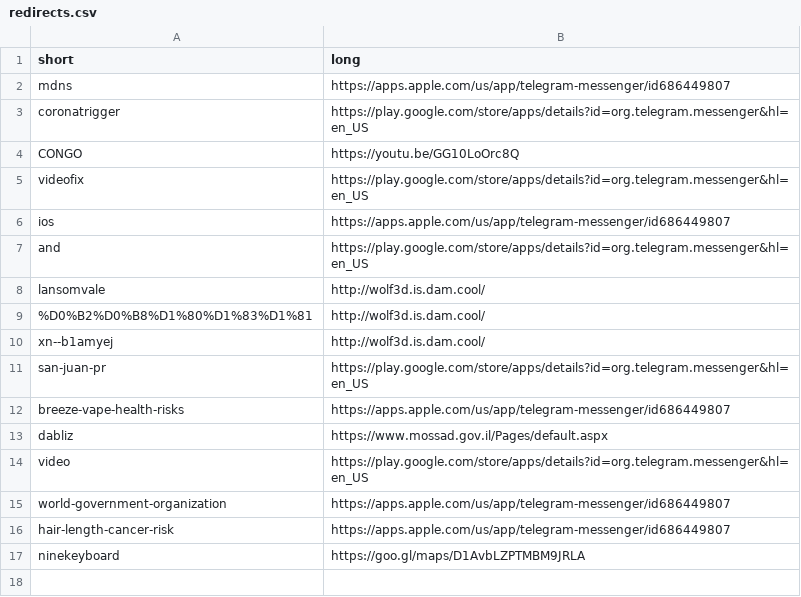
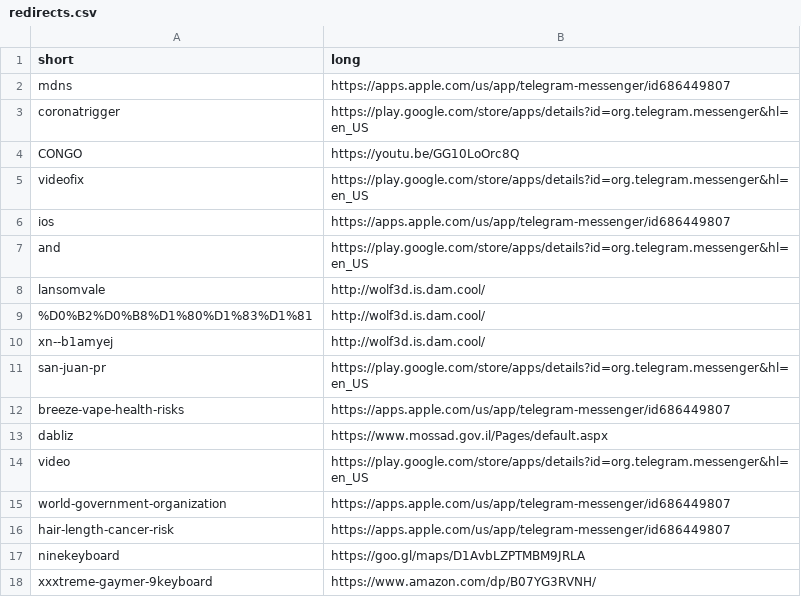
Before and after one commit to abuchachos/be.dam.cool, a CSV file: redirects.csv, drawn as a sheet; the diff names each change by its address in the sheet, - before the commit and + after, or states it on an @@ line.

Commit message:
Update redirects.csv

```diff
--- a/redirects.csv
+++ b/redirects.csv
+row 18: xxxtreme-gaymer-9keyboard | https://www.amazon.com/dp/B07YG3RVNH/
```
